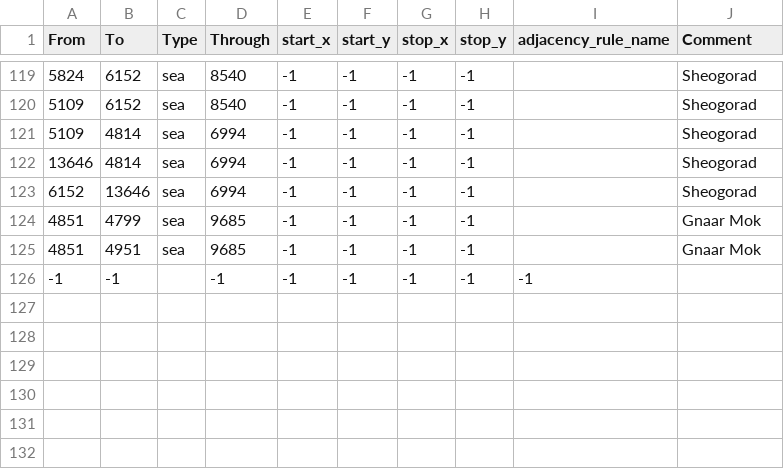
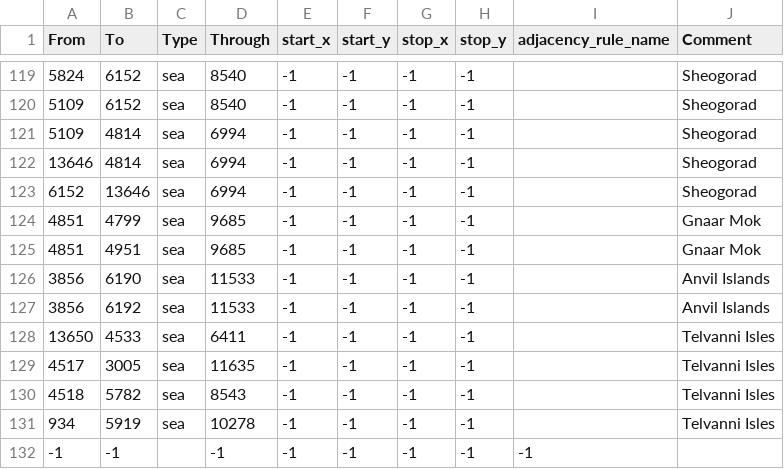
Before and after one commit to generalisofficial/dragonborn-hoi4, a CSV file: map/adjacencies.csv, drawn as a sheet; only a part is shown, gaps mark what is left out; the diff names each change by its address in the sheet, - before the commit and + after, or states it on an @@ line.

```diff
--- a/map/adjacencies.csv
+++ b/map/adjacencies.csv
+row 126: 3856 | 6190 | sea | 11533 | -1 | -1 | -1 | -1 |  | Anvil Islands
+row 127: 3856 | 6192 | sea | 11533 | -1 | -1 | -1 | -1 |  | Anvil Islands
+row 128: 13650 | 4533 | sea | 6411 | -1 | -1 | -1 | -1 |  | Telvanni Isles
+row 129: 4517 | 3005 | sea | 11635 | -1 | -1 | -1 | -1 |  | Telvanni Isles
+row 130: 4518 | 5782 | sea | 8543 | -1 | -1 | -1 | -1 |  | Telvanni Isles
+row 131: 934 | 5919 | sea | 10278 | -1 | -1 | -1 | -1 |  | Telvanni Isles
```
Also changed, not shown: map/definition.csv, 24 other files.
